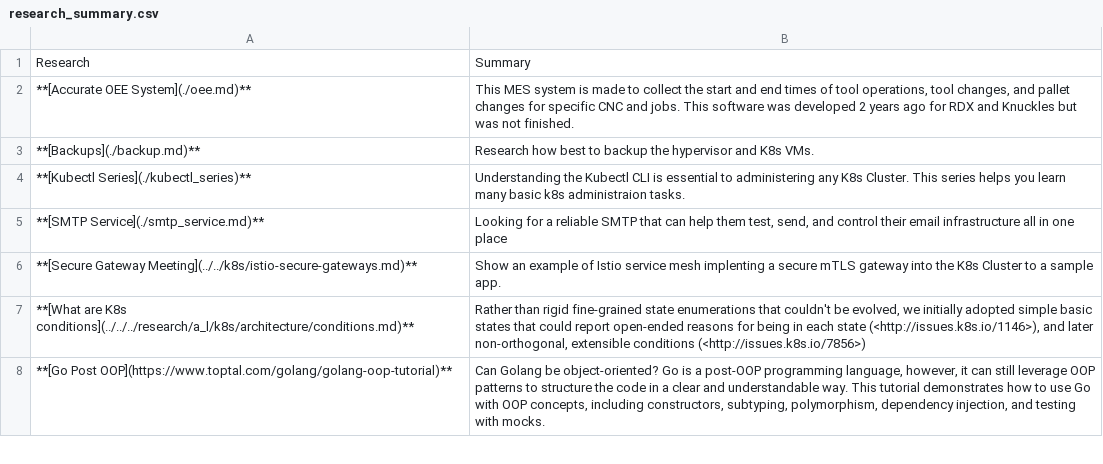
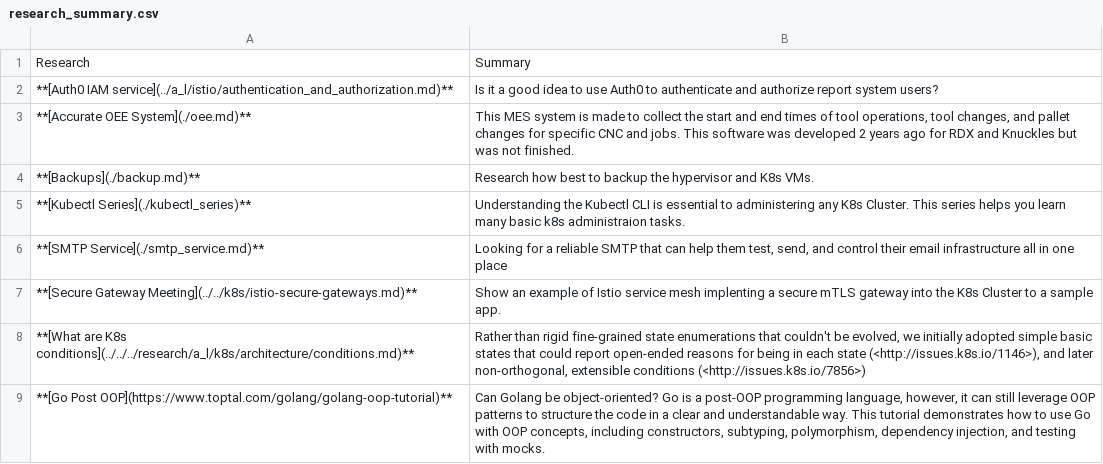
Before and after one commit to brentgroves/repsys, a CSV file: research/topics/research_summary.csv, drawn as a sheet; only a part is shown.

```diff
--- a/research/topics/research_summary.csv
+++ b/research/topics/research_summary.csv
@@ -1,2 +1,3 @@
 Research,Summary
+**[Auth0 IAM service](../a_l/istio/authentication_and_authorization.md)**,"Is it a good idea to use Auth0 to authenticate and authorize report system users?"
 **[Accurate OEE System](./oee.md)**,"This MES system is made to collect the start and end times of tool operations, tool changes, and pallet changes for specific CNC and jobs. This software was developed 2 years ago for RDX and Knuckles but was not finished."
```
Also changed, not shown: 8 other files.
